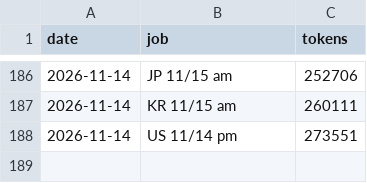
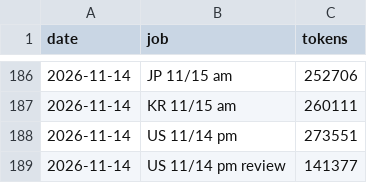
Before and after one commit to trustlj-cpu/Playground_01, a TSV file: docs/handover/tokens_ledger.tsv, drawn as a sheet; only a part is shown, gaps mark what is left out.

```diff
--- a/docs/handover/tokens_ledger.tsv
+++ b/docs/handover/tokens_ledger.tsv
@@ -188 +188,2 @@ date	job	tokens
 2026-11-14	US 11/14 pm	273551
+2026-11-14	US 11/14 pm review	141377
```
